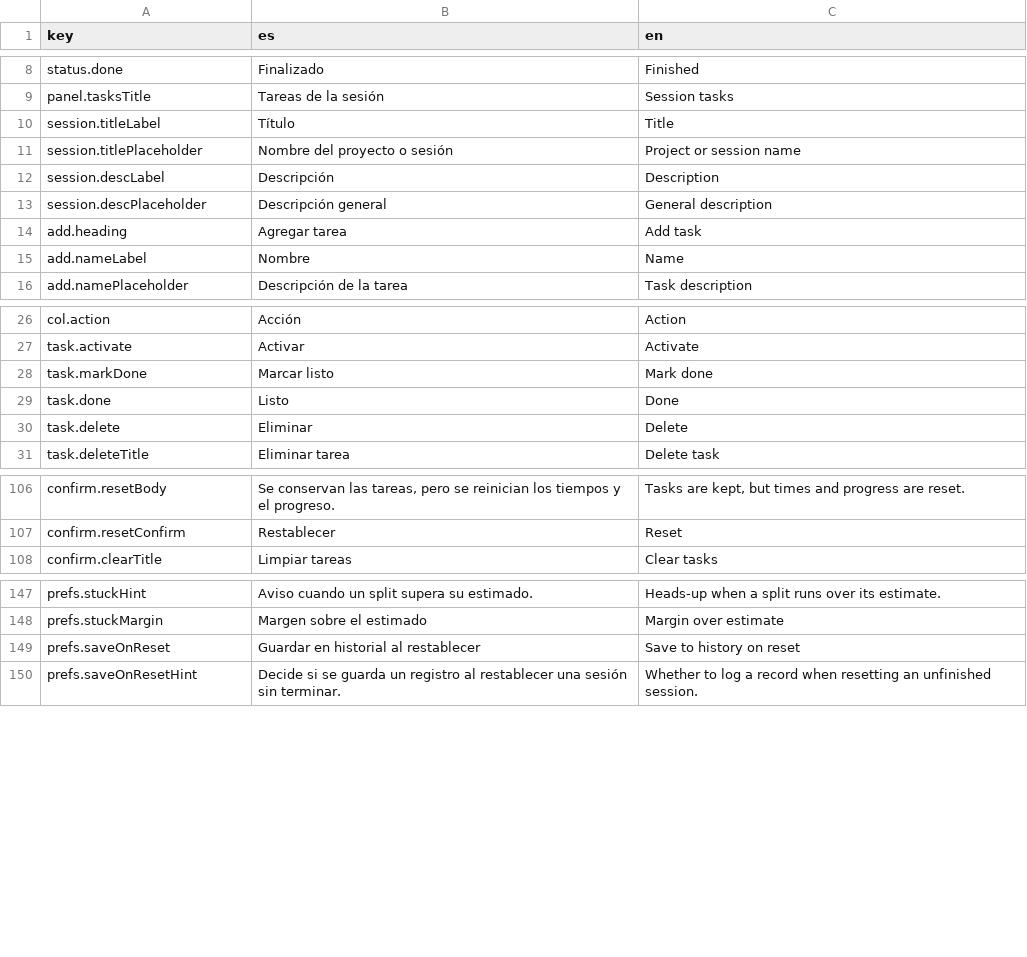
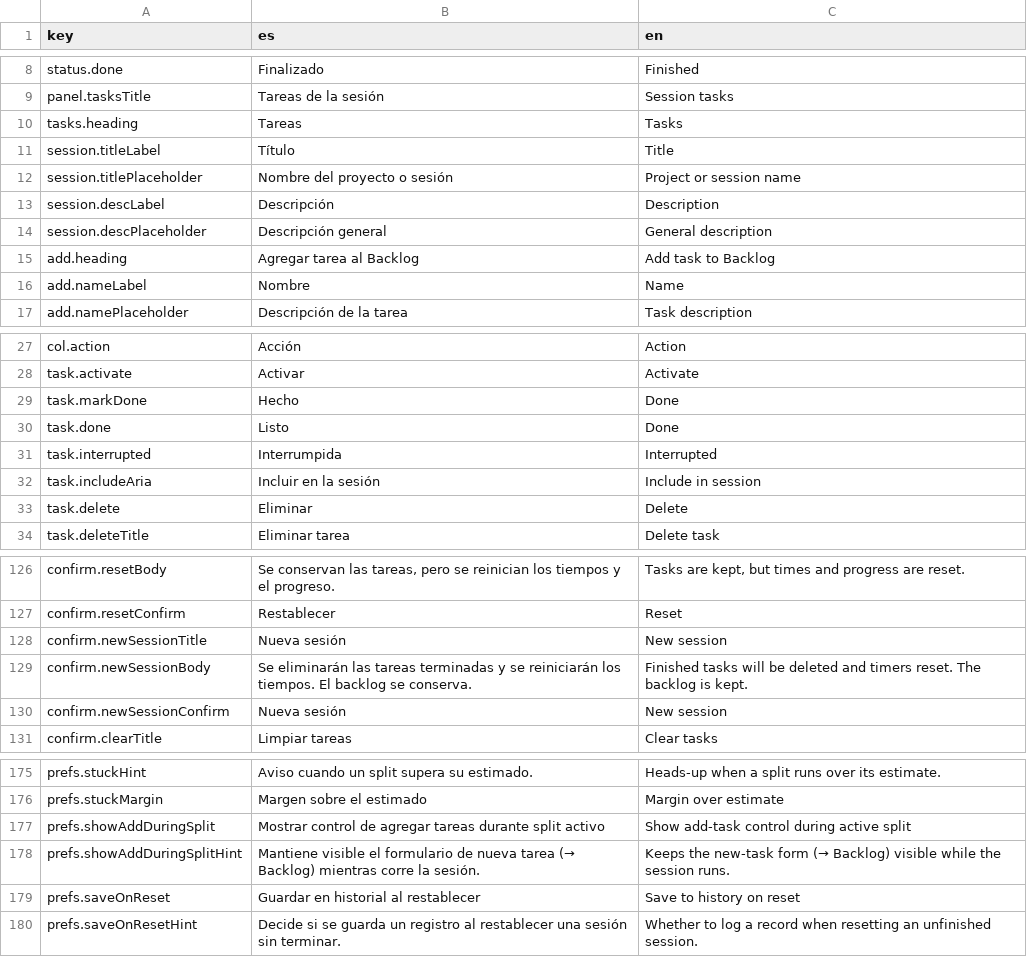
Before and after one commit to iscalexsoto/worksplit, a CSV file: public/i18n/translations.csv, drawn as a sheet; only a part is shown, gaps mark what is left out; the diff covers the shown part only.

Commit message:
feature: Se cambia el flujo para soportar un backlog. Añadir tareas en mitad de una sesión, ya sean nuevas o desde el backlog. Interrumpir tareas que quedaron cortas. Notificaciones.

```diff
--- a/public/i18n/translations.csv
+++ b/public/i18n/translations.csv
@@ -9,2 +9,3 @@ status.done|Finalizado|Finished
 panel.tasksTitle|Tareas de la sesión|Session tasks
+tasks.heading|Tareas|Tasks
 session.titleLabel|Título|Title
@@ -13,3 +14,3 @@ session.descLabel|Descripción|Description
 session.descPlaceholder|Descripción general|General description
-add.heading|Agregar tarea|Add task
+add.heading|Agregar tarea al Backlog|Add task to Backlog
 add.nameLabel|Nombre|Name
@@ -27,4 +28,6 @@ col.action|Acción|Action
 task.activate|Activar|Activate
-task.markDone|Marcar listo|Mark done
+task.markDone|Hecho|Done
 task.done|Listo|Done
+task.interrupted|Interrumpida|Interrupted
+task.includeAria|Incluir en la sesión|Include in session
 task.delete|Eliminar|Delete
@@ -107,2 +127,5 @@ confirm.resetBody|Se conservan las tareas, pero se reinician los tiempos y el pr
 confirm.resetConfirm|Restablecer|Reset
+confirm.newSessionTitle|Nueva sesión|New session
+confirm.newSessionBody|Se eliminarán las tareas terminadas y se reiniciarán los tiempos. El backlog se conserva.|Finished tasks will be deleted and timers reset. The backlog is kept.
+confirm.newSessionConfirm|Nueva sesión|New session
 confirm.clearTitle|Limpiar tareas|Clear tasks
@@ -148,2 +176,4 @@ prefs.stuckHint|Aviso cuando un split supera su estimado.|Heads-up when a split
 prefs.stuckMargin|Margen sobre el estimado|Margin over estimate
+prefs.showAddDuringSplit|Mostrar control de agregar tareas durante split activo|Show add-task control during active split
+prefs.showAddDuringSplitHint|Mantiene visible el formulario de nueva tarea (→ Backlog) mientras corre la sesión.|Keeps the new-task form (→ Backlog) visible while the session runs.
 prefs.saveOnReset|Guardar en historial al restablecer|Save to history on reset
```
Also changed, not shown: 22 added rows elsewhere in this file, 2 other files.
